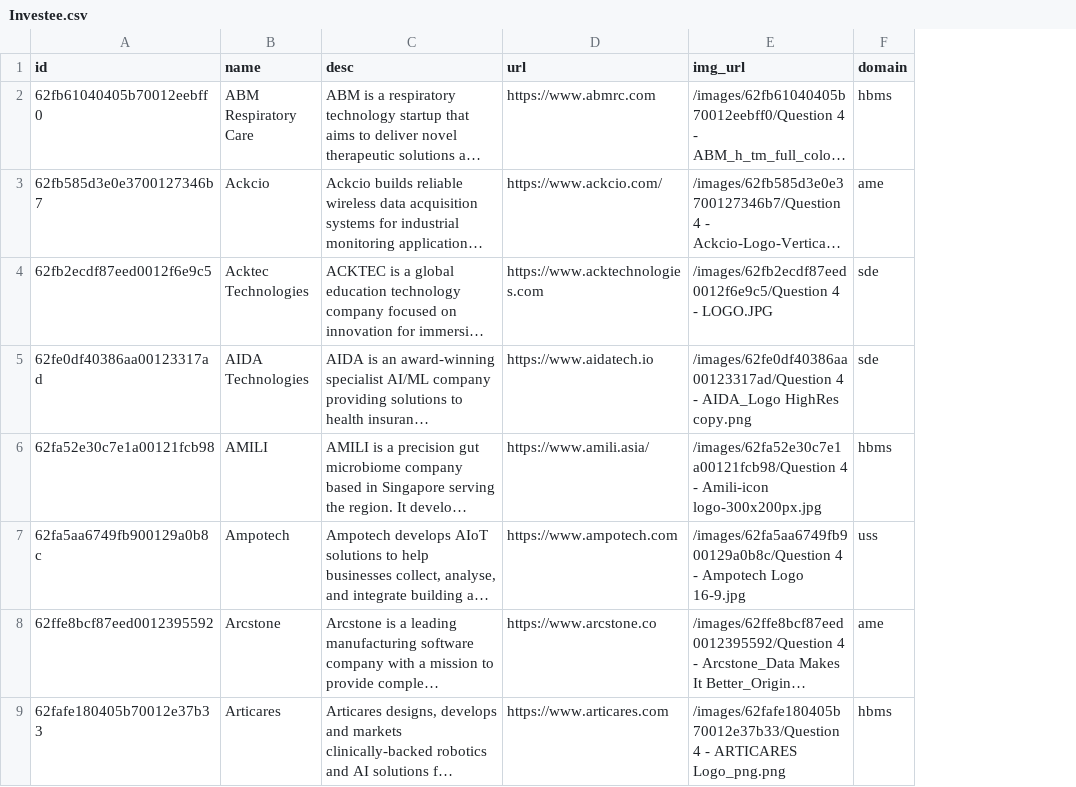
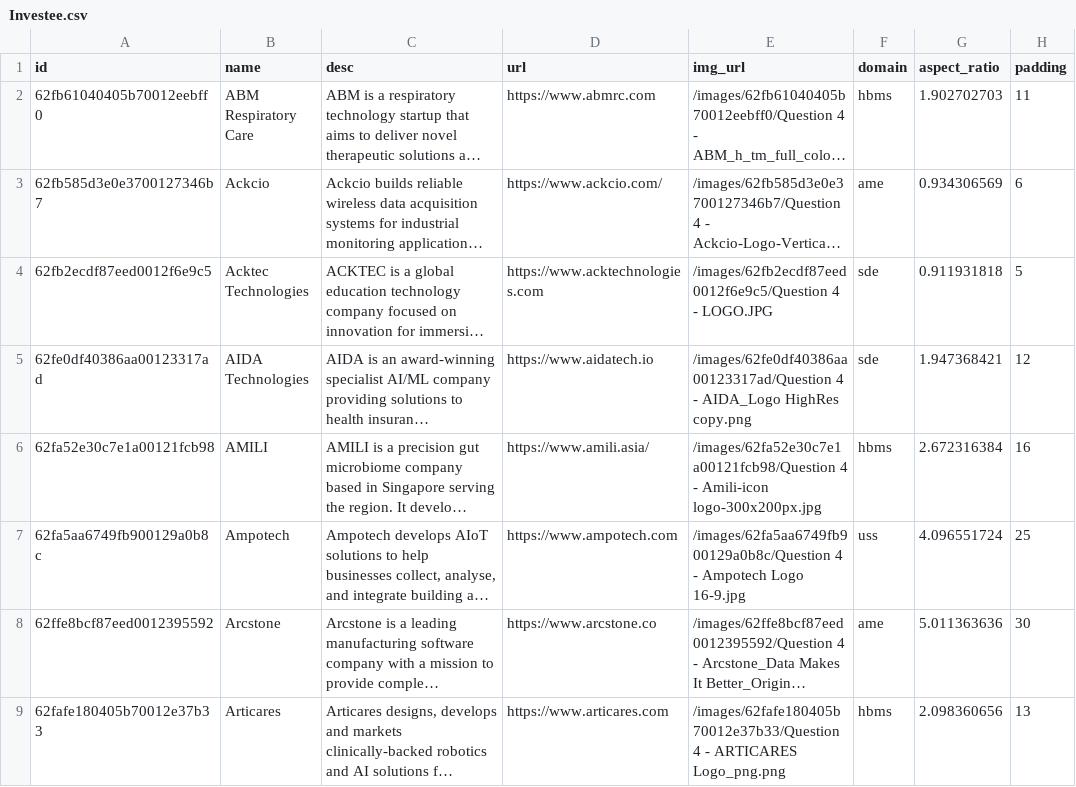
Before and after one commit to isomerpages/enterprisesg-seeds, a CSV file: Investee.csv, drawn as a sheet; only a part is shown; long unchanged cells end in …; the diff names each change by its address in the sheet, - before the commit and + after, or states it on an @@ line.

Commit message:
Add files via upload

```diff
--- a/Investee.csv
+++ b/Investee.csv
+column G (aspect_ratio), rows 2-9: 1.902702703 | 0.934306569 | 0.911931818 | 1.947368421 | 2.672316384 | 4.096551724 | 5.011363636 | 2.098360656
+column H (padding), rows 2-9: 11 | 6 | 5 | 12 | 16 | 25 | 30 | 13
```
